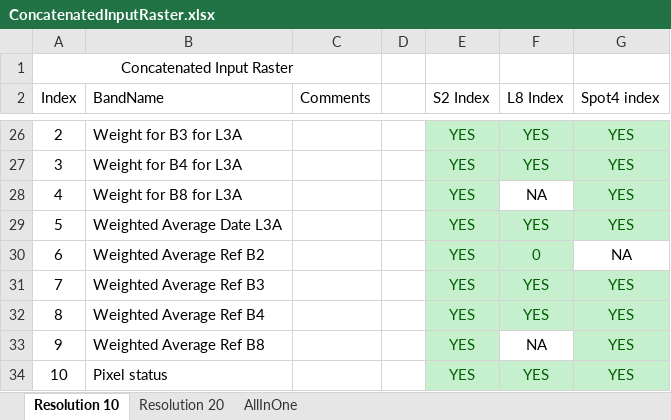
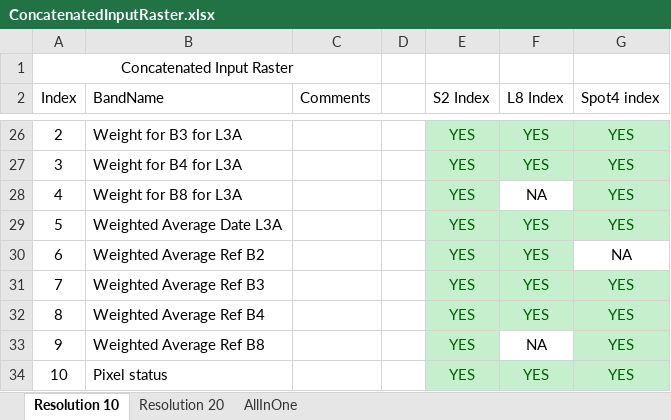
Before and after one commit to Sen2Agri/Sen2Agri-System, an Excel workbook: sen2agri-processors/Composite/Docs/ConcatenatedInputRaster.xlsx, sheet Resolution 10, drawn as a sheet; only a part is shown, gaps mark what is left out; values as stored, in another font and other column widths than the file's, no borders; the diff names each change by its address in the sheet, - before the commit and + after, or states it on an @@ line.

```diff
--- a/sen2agri-processors/Composite/Docs/ConcatenatedInputRaster.xlsx (sheet Resolution 10)
+++ b/sen2agri-processors/Composite/Docs/ConcatenatedInputRaster.xlsx (sheet Resolution 10)
-F30 (L8 Index): 0
+F30 (L8 Index): YES
```
Also changed, not shown: sheet Resolution 20.
